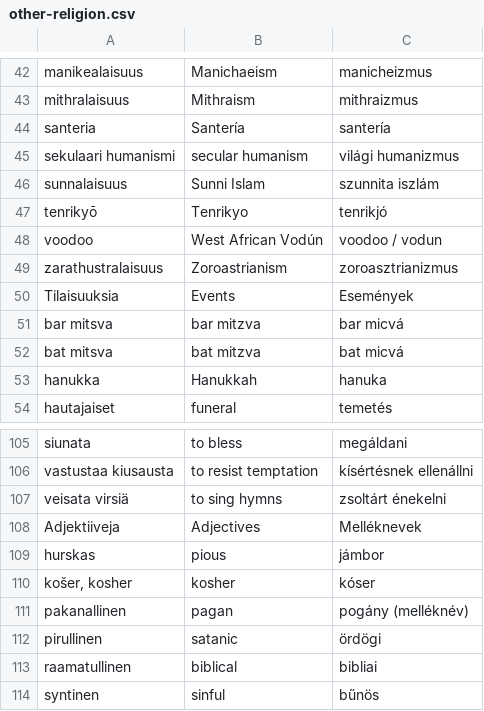
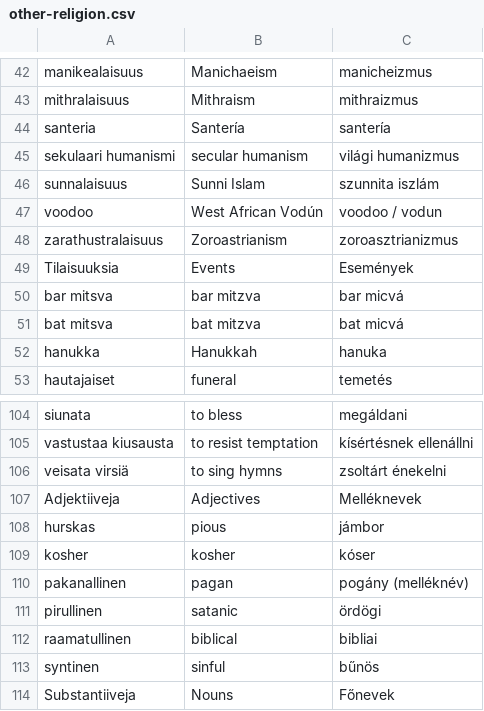
Before and after one commit to halmosb/SuomiApp, a CSV file: word_lists/uusi_kielemme/intermediate/other-religion.csv, drawn as a sheet; only a part is shown, gaps mark what is left out; the shorter side is filled out with more unchanged rows.

```diff
--- a/word_lists/uusi_kielemme/intermediate/other-religion.csv
+++ b/word_lists/uusi_kielemme/intermediate/other-religion.csv
@@ -46,3 +46,2 @@ sekulaari humanismi;secular humanism;világi humanizmus
 sunnalaisuus;Sunni Islam;szunnita iszlám
-tenrikyō;Tenrikyo;tenrikjó
 voodoo;West African Vodún;voodoo / vodun
@@ -109,3 +108,3 @@ Adjektiiveja;Adjectives;Melléknevek
 hurskas;pious;jámbor
-košer, kosher;kosher;kóser
+kosher;kosher;kóser
 pakanallinen;pagan;pogány (melléknév)
```
Also changed, not shown: word_lists/uusi_kielemme/intermediate/other-celebrations.csv, 2 other files.
